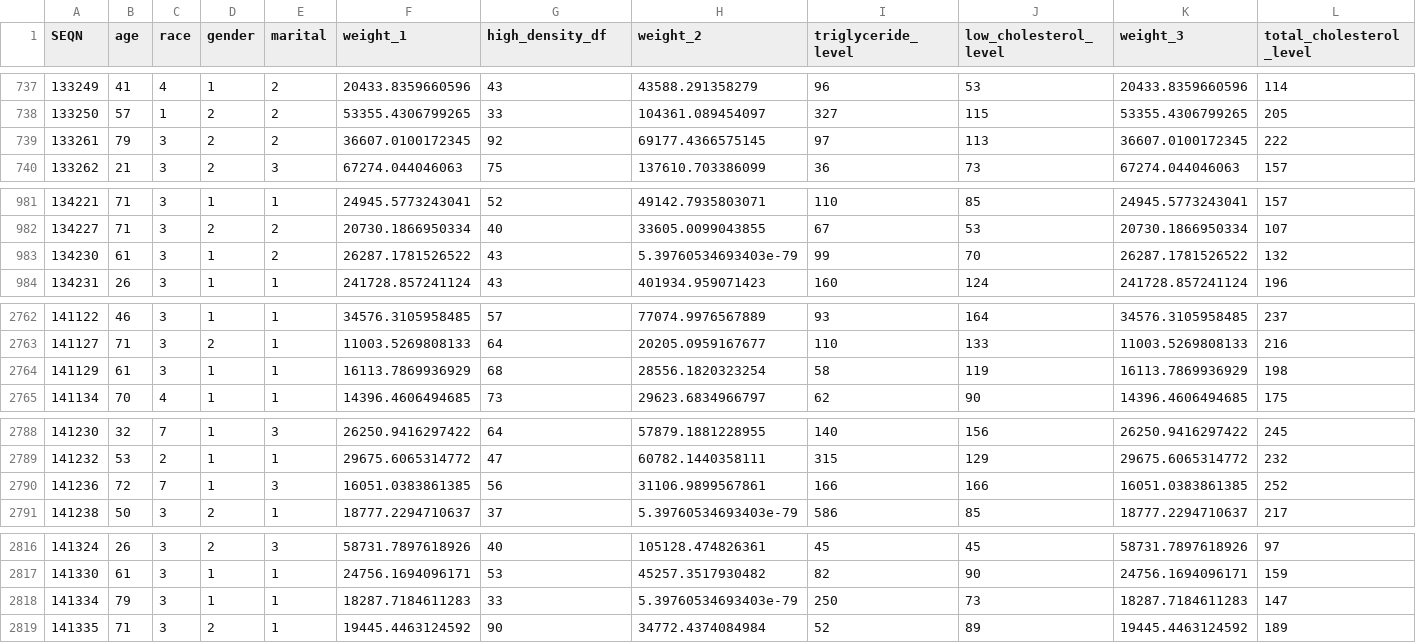
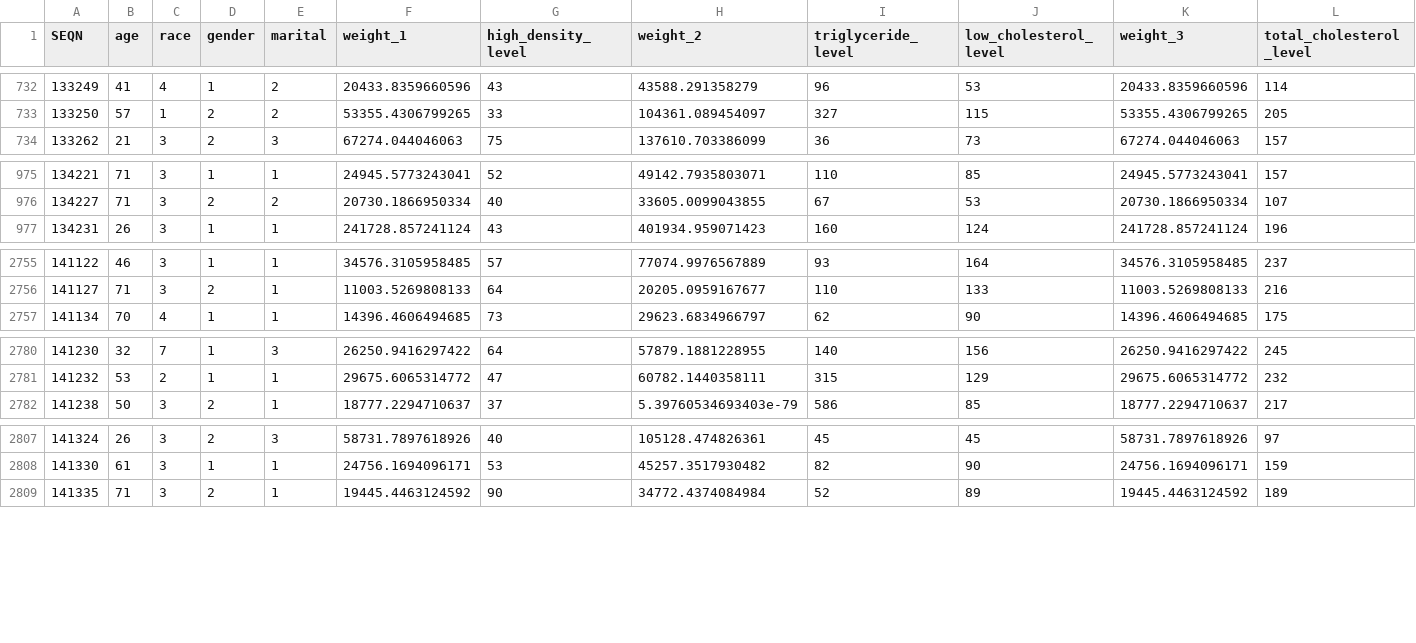
Before and after one commit to concamuflage/foundation_of_machine_learning, a CSV file: term_project/cleaned_data.csv, drawn as a sheet; only a part is shown, gaps mark what is left out; rows hold the shown columns only; the diff covers the shown part only; the diff names each change by its address in the sheet, - before the commit and + after, or states it on an @@ line.

```diff
--- a/term_project/cleaned_data.csv
+++ b/term_project/cleaned_data.csv
-G1: high_density_df
+G1: high_density_level
-row 739: 133261 | 79 | 3 | 2 | 2 | 36607.0100172345 | 92 | 69177.4366575145 | 97 | 113 | 36607.0100172345 | 222
-row 983: 134230 | 61 | 3 | 1 | 2 | 26287.1781526522 | 43 | 5.39760534693403e-79 | 99 | 70 | 26287.1781526522 | 132
-row 2764: 141129 | 61 | 3 | 1 | 1 | 16113.7869936929 | 68 | 28556.1820323254 | 58 | 119 | 16113.7869936929 | 198
-row 2790: 141236 | 72 | 7 | 1 | 3 | 16051.0383861385 | 56 | 31106.9899567861 | 166 | 166 | 16051.0383861385 | 252
-row 2818: 141334 | 79 | 3 | 1 | 1 | 18287.7184611283 | 33 | 5.39760534693403e-79 | 250 | 73 | 18287.7184611283 | 147
```
Also changed, not shown: 6 removed rows elsewhere in this file, 3 other files.
